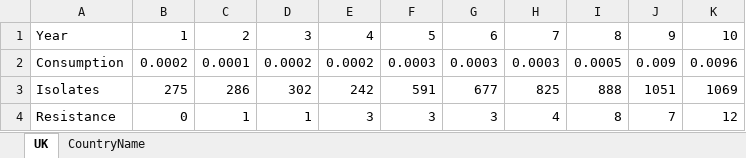
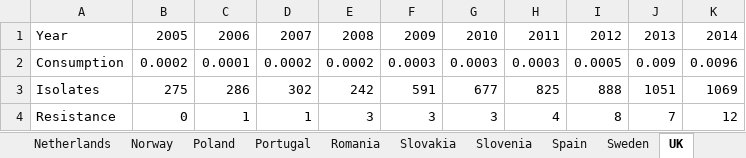
Before and after one commit to amber-t/Carbapenem-Resistance, an Excel workbook: DataSheet.xlsx, sheet UK, drawn as a sheet; values as stored, in another font and other column widths than the file's, no borders; the diff names each change by its address in the sheet, - before the commit and + after, or states it on an @@ line.

```diff
--- a/DataSheet.xlsx (sheet UK)
+++ b/DataSheet.xlsx (sheet UK)
+sheet tab: Netherlands
+sheet tab: Norway
+sheet tab: Poland
+sheet tab: Portugal
+sheet tab: Romania
+sheet tab: Slovakia
+sheet tab: Slovenia
+sheet tab: Spain
+sheet tab: Sweden
-B1: 1
+B1: 2005
-C1: 2
+C1: 2006
-D1: 3
+D1: 2007
-E1: 4
+E1: 2008
-F1: 5
+F1: 2009
-G1: 6
+G1: 2010
-H1: 7
+H1: 2011
-I1: 8
+I1: 2012
-J1: 9
+J1: 2013
-K1: 10
+K1: 2014
```
Also changed, not shown: sheet Austria, other sheet tabs, 19 other files.
